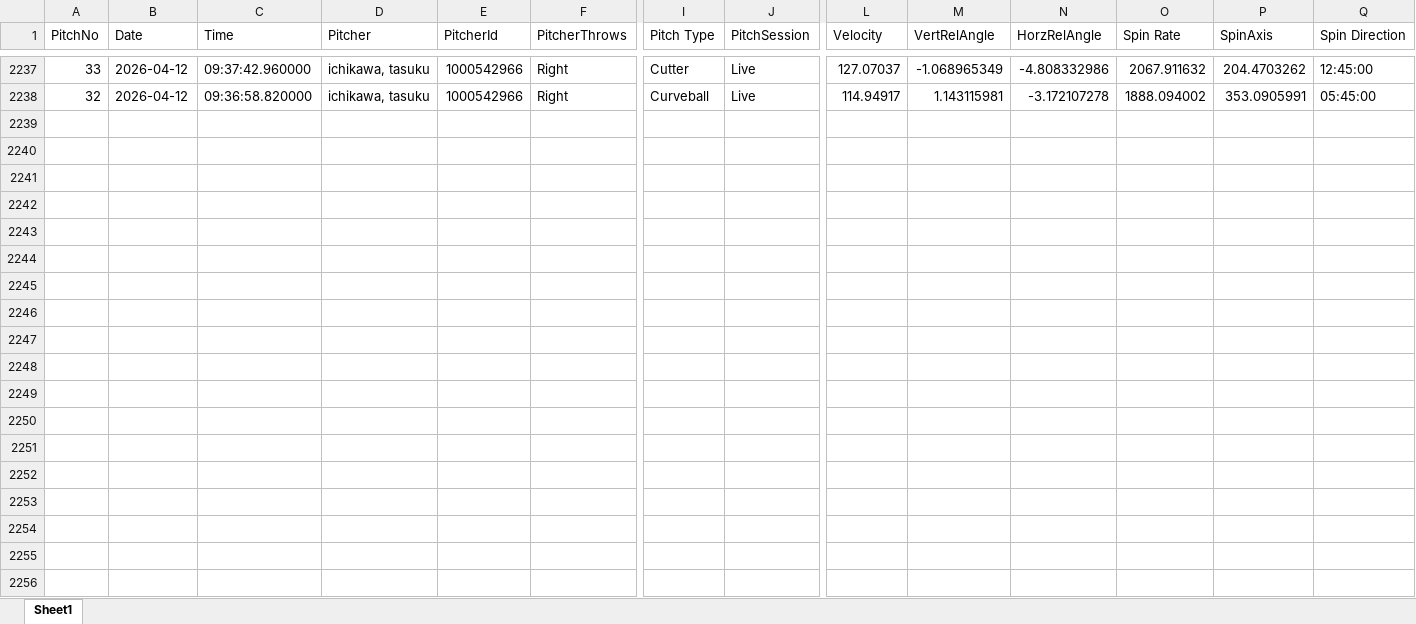
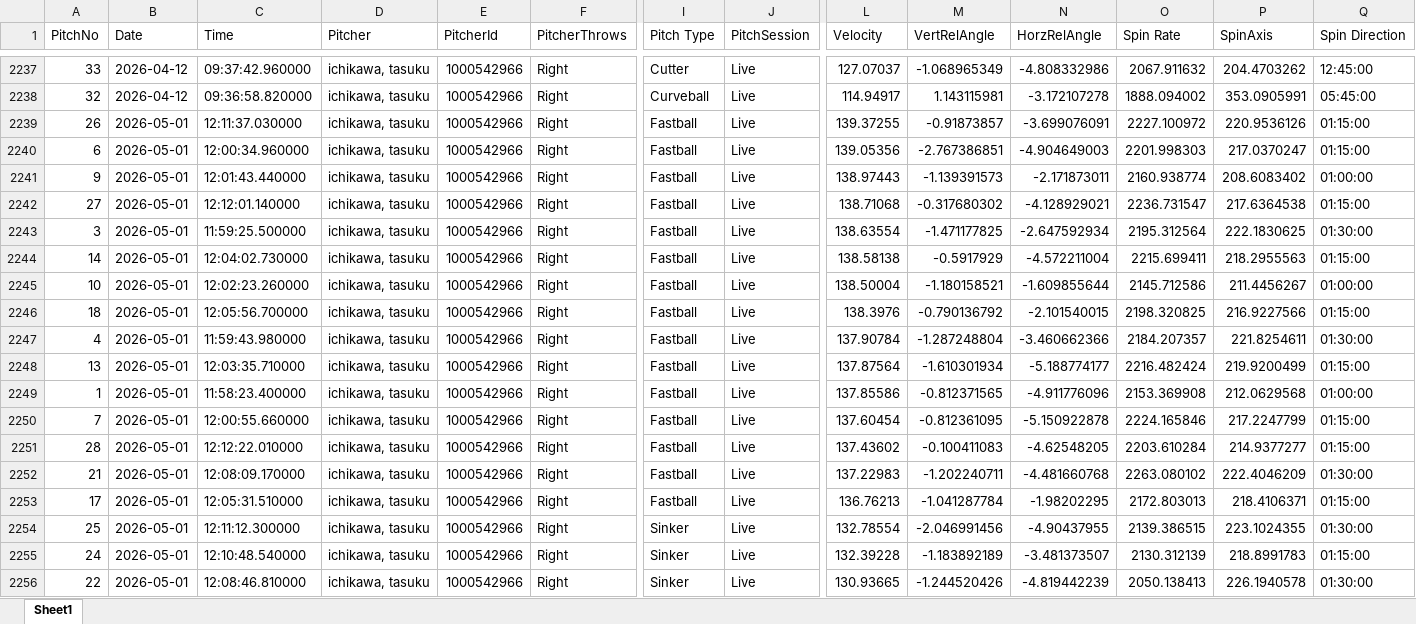
Before and after one commit to sakanatama-hub/Pitching-feedback, an Excel workbook: data/pitch_data.xlsx, sheet Sheet1, drawn as a sheet; only a part is shown, gaps mark what is left out; values as stored, in another font and other column widths than the file's, no borders; rows hold the shown columns only; the diff covers the shown part only; the diff names each change by its address in the sheet, - before the commit and + after, or states it on an @@ line.

Commit message:
Update pitch data (Attempt 1)

```diff
--- a/data/pitch_data.xlsx (sheet Sheet1)
+++ b/data/pitch_data.xlsx (sheet Sheet1)
+row 2239: 26 | 2026-05-01 | 12:11:37.030000 | ichikawa, tasuku | 1000542966 | Right | Fastball | Live | 139.37255 | -0.91873857 | -3.699076091 | 2227.100972 | 220.9536126 | 01:15:00
+row 2240: 6 | 2026-05-01 | 12:00:34.960000 | ichikawa, tasuku | 1000542966 | Right | Fastball | Live | 139.05356 | -2.767386851 | -4.904649003 | 2201.998303 | 217.0370247 | 01:15:00
+row 2241: 9 | 2026-05-01 | 12:01:43.440000 | ichikawa, tasuku | 1000542966 | Right | Fastball | Live | 138.97443 | -1.139391573 | -2.171873011 | 2160.938774 | 208.6083402 | 01:00:00
+row 2242: 27 | 2026-05-01 | 12:12:01.140000 | ichikawa, tasuku | 1000542966 | Right | Fastball | Live | 138.71068 | -0.317680302 | -4.128929021 | 2236.731547 | 217.6364538 | 01:15:00
+row 2243: 3 | 2026-05-01 | 11:59:25.500000 | ichikawa, tasuku | 1000542966 | Right | Fastball | Live | 138.63554 | -1.471177825 | -2.647592934 | 2195.312564 | 222.1830625 | 01:30:00
+row 2244: 14 | 2026-05-01 | 12:04:02.730000 | ichikawa, tasuku | 1000542966 | Right | Fastball | Live | 138.58138 | -0.5917929 | -4.572211004 | 2215.699411 | 218.2955563 | 01:15:00
+row 2245: 10 | 2026-05-01 | 12:02:23.260000 | ichikawa, tasuku | 1000542966 | Right | Fastball | Live | 138.50004 | -1.180158521 | -1.609855644 | 2145.712586 | 211.4456267 | 01:00:00
+row 2246: 18 | 2026-05-01 | 12:05:56.700000 | ichikawa, tasuku | 1000542966 | Right | Fastball | Live | 138.3976 | -0.790136792 | -2.101540015 | 2198.320825 | 216.9227566 | 01:15:00
+row 2247: 4 | 2026-05-01 | 11:59:43.980000 | ichikawa, tasuku | 1000542966 | Right | Fastball | Live | 137.90784 | -1.287248804 | -3.460662366 | 2184.207357 | 221.8254611 | 01:30:00
+row 2248: 13 | 2026-05-01 | 12:03:35.710000 | ichikawa, tasuku | 1000542966 | Right | Fastball | Live | 137.87564 | -1.610301934 | -5.188774177 | 2216.482424 | 219.9200499 | 01:15:00
+row 2249: 1 | 2026-05-01 | 11:58:23.400000 | ichikawa, tasuku | 1000542966 | Right | Fastball | Live | 137.85586 | -0.812371565 | -4.911776096 | 2153.369908 | 212.0629568 | 01:00:00
+row 2250: 7 | 2026-05-01 | 12:00:55.660000 | ichikawa, tasuku | 1000542966 | Right | Fastball | Live | 137.60454 | -0.812361095 | -5.150922878 | 2224.165846 | 217.2247799 | 01:15:00
+row 2251: 28 | 2026-05-01 | 12:12:22.010000 | ichikawa, tasuku | 1000542966 | Right | Fastball | Live | 137.43602 | -0.100411083 | -4.62548205 | 2203.610284 | 214.9377277 | 01:15:00
+row 2252: 21 | 2026-05-01 | 12:08:09.170000 | ichikawa, tasuku | 1000542966 | Right | Fastball | Live | 137.22983 | -1.202240711 | -4.481660768 | 2263.080102 | 222.4046209 | 01:30:00
+row 2253: 17 | 2026-05-01 | 12:05:31.510000 | ichikawa, tasuku | 1000542966 | Right | Fastball | Live | 136.76213 | -1.041287784 | -1.98202295 | 2172.803013 | 218.4106371 | 01:15:00
+row 2254: 25 | 2026-05-01 | 12:11:12.300000 | ichikawa, tasuku | 1000542966 | Right | Sinker | Live | 132.78554 | -2.046991456 | -4.90437955 | 2139.386515 | 223.1024355 | 01:30:00
+row 2255: 24 | 2026-05-01 | 12:10:48.540000 | ichikawa, tasuku | 1000542966 | Right | Sinker | Live | 132.39228 | -1.183892189 | -3.481373507 | 2130.312139 | 218.8991783 | 01:15:00
+row 2256: 22 | 2026-05-01 | 12:08:46.810000 | ichikawa, tasuku | 1000542966 | Right | Sinker | Live | 130.93665 | -1.244520426 | -4.819442239 | 2050.138413 | 226.1940578 | 01:30:00
```
Also changed, not shown: 8 added rows elsewhere in this sheet.
